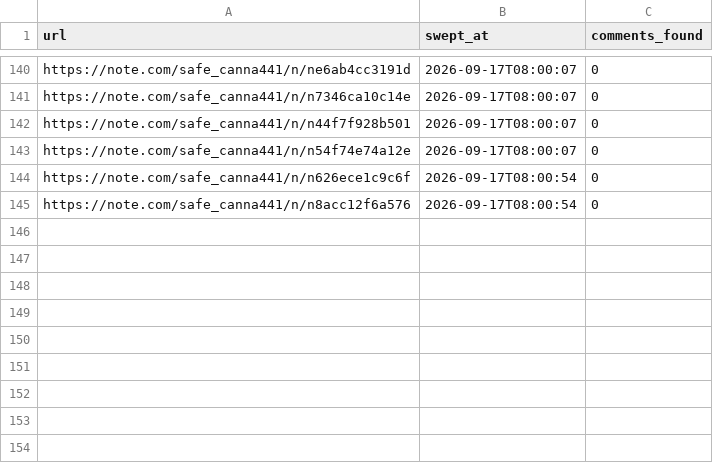
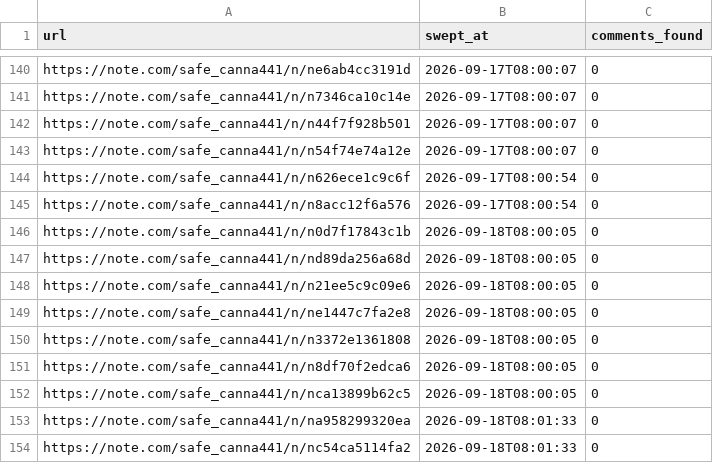
Before and after one commit to tyutyutakokaina81-netizen/agent-team, a TSV file: ops/comments/_sweep.tsv, drawn as a sheet; only a part is shown, gaps mark what is left out.

```diff
--- a/ops/comments/_sweep.tsv
+++ b/ops/comments/_sweep.tsv
@@ -145 +145,10 @@ https://note.com/safe_canna441/n/n626ece1c9c6f	2026-09-17T08:00:54	0
 https://note.com/safe_canna441/n/n8acc12f6a576	2026-09-17T08:00:54	0
+https://note.com/safe_canna441/n/n0d7f17843c1b	2026-09-18T08:00:05	0
+https://note.com/safe_canna441/n/nd89da256a68d	2026-09-18T08:00:05	0
+https://note.com/safe_canna441/n/n21ee5c9c09e6	2026-09-18T08:00:05	0
+https://note.com/safe_canna441/n/ne1447c7fa2e8	2026-09-18T08:00:05	0
+https://note.com/safe_canna441/n/n3372e1361808	2026-09-18T08:00:05	0
+https://note.com/safe_canna441/n/n8df70f2edca6	2026-09-18T08:00:05	0
+https://note.com/safe_canna441/n/nca13899b62c5	2026-09-18T08:00:05	0
+https://note.com/safe_canna441/n/na958299320ea	2026-09-18T08:01:33	0
+https://note.com/safe_canna441/n/nc54ca5114fa2	2026-09-18T08:01:33	0
```
Also changed, not shown: 8 other files.
